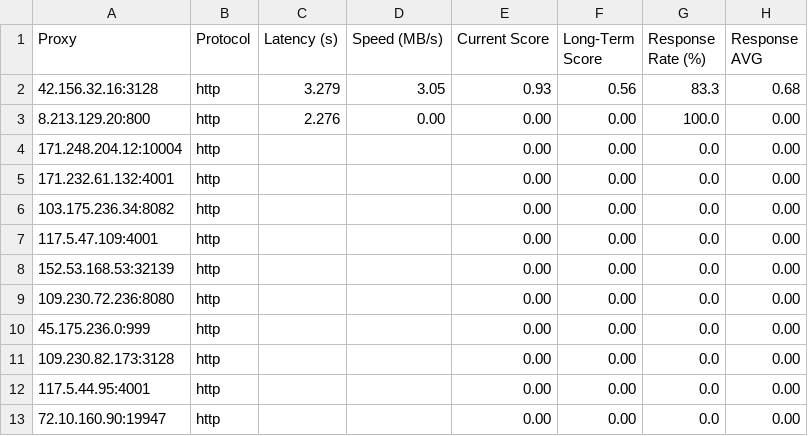
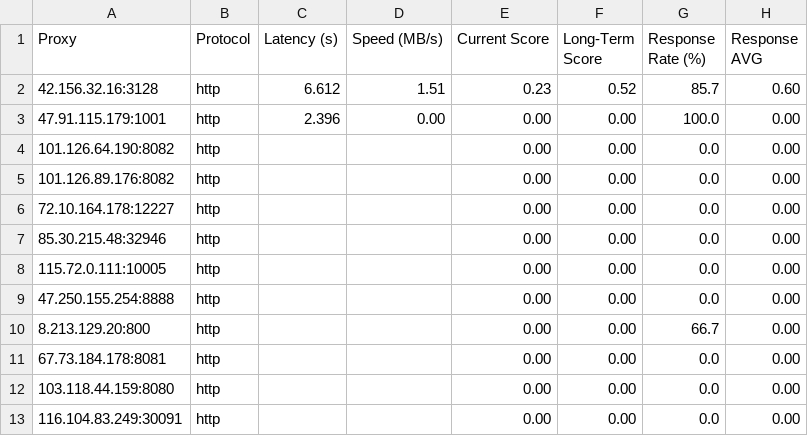
Before and after one commit to rriordan/Proxy-Master, a CSV file: Output/proxy_benchmark_results.csv, drawn as a sheet.

```diff
--- a/Output/proxy_benchmark_results.csv
+++ b/Output/proxy_benchmark_results.csv
@@ -1,13 +1,13 @@
 Proxy,Protocol,Latency (s),Speed (MB/s),Current Score,Long-Term Score,Response Rate (%),Response AVG
-42.156.32.16:3128,http,3.279,3.05,0.93,0.56,83.3,0.68
-8.213.129.20:800,http,2.276,0.00,0.00,0.00,100.0,0.00
-171.248.204.12:10004,http,,,0.00,0.00,0.0,0.00
-171.232.61.132:4001,http,,,0.00,0.00,0.0,0.00
-103.175.236.34:8082,http,,,0.00,0.00,0.0,0.00
-117.5.47.109:4001,http,,,0.00,0.00,0.0,0.00
-152.53.168.53:32139,http,,,0.00,0.00,0.0,0.00
-109.230.72.236:8080,http,,,0.00,0.00,0.0,0.00
-45.175.236.0:999,http,,,0.00,0.00,0.0,0.00
-109.230.82.173:3128,http,,,0.00,0.00,0.0,0.00
-117.5.44.95:4001,http,,,0.00,0.00,0.0,0.00
-72.10.160.90:19947,http,,,0.00,0.00,0.0,0.00
+42.156.32.16:3128,http,6.612,1.51,0.23,0.52,85.7,0.60
+47.91.115.179:1001,http,2.396,0.00,0.00,0.00,100.0,0.00
+101.126.64.190:8082,http,,,0.00,0.00,0.0,0.00
+101.126.89.176:8082,http,,,0.00,0.00,0.0,0.00
+72.10.164.178:12227,http,,,0.00,0.00,0.0,0.00
+85.30.215.48:32946,http,,,0.00,0.00,0.0,0.00
+115.72.0.111:10005,http,,,0.00,0.00,0.0,0.00
+47.250.155.254:8888,http,,,0.00,0.00,0.0,0.00
+8.213.129.20:800,http,,,0.00,0.00,66.7,0.00
+67.73.184.178:8081,http,,,0.00,0.00,0.0,0.00
+103.118.44.159:8080,http,,,0.00,0.00,0.0,0.00
+116.104.83.249:30091,http,,,0.00,0.00,0.0,0.00
```
Also changed, not shown: Output/proxy_history.csv, 3 other files.
